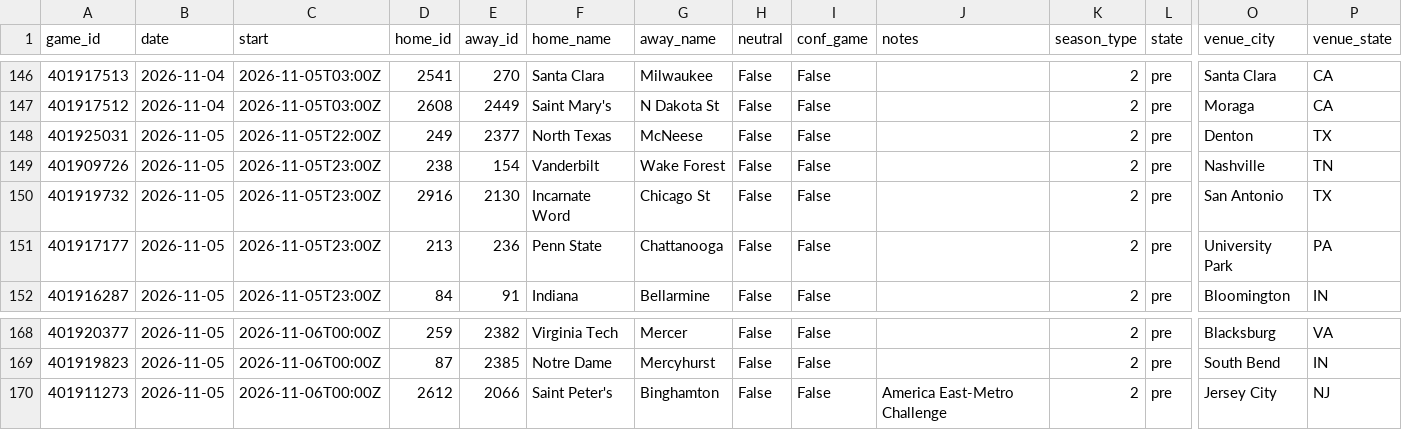
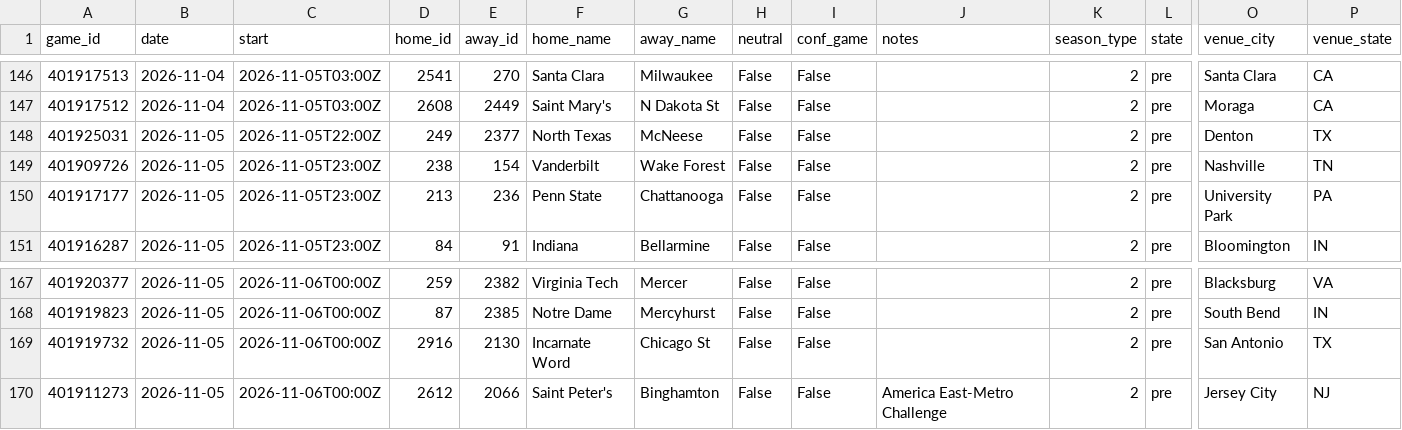
Before and after one commit to Gh0stmahn-ai/cbb-predictor, a CSV file: state/schedule_2027.csv, drawn as a sheet; only a part is shown, gaps mark what is left out; removed rows and columns are numbered as before the commit, all else as after; rows hold the shown columns only; the diff names each change by its address in the sheet, - before the commit and + after, or states it on an @@ line.

```diff
--- a/state/schedule_2027.csv
+++ b/state/schedule_2027.csv
-row 150: 401919732 | 2026-11-05 | 2026-11-05T23:00Z | 2916 | 2130 | Incarnate Word | Chicago St | False | False |  | 2 | pre | San Antonio | TX
+row 169: 401919732 | 2026-11-05 | 2026-11-06T00:00Z | 2916 | 2130 | Incarnate Word | Chicago St | False | False |  | 2 | pre | San Antonio | TX
```
Also changed, not shown: state/games_2027.csv, state/games_nond1_2027.csv, 15 other files.
